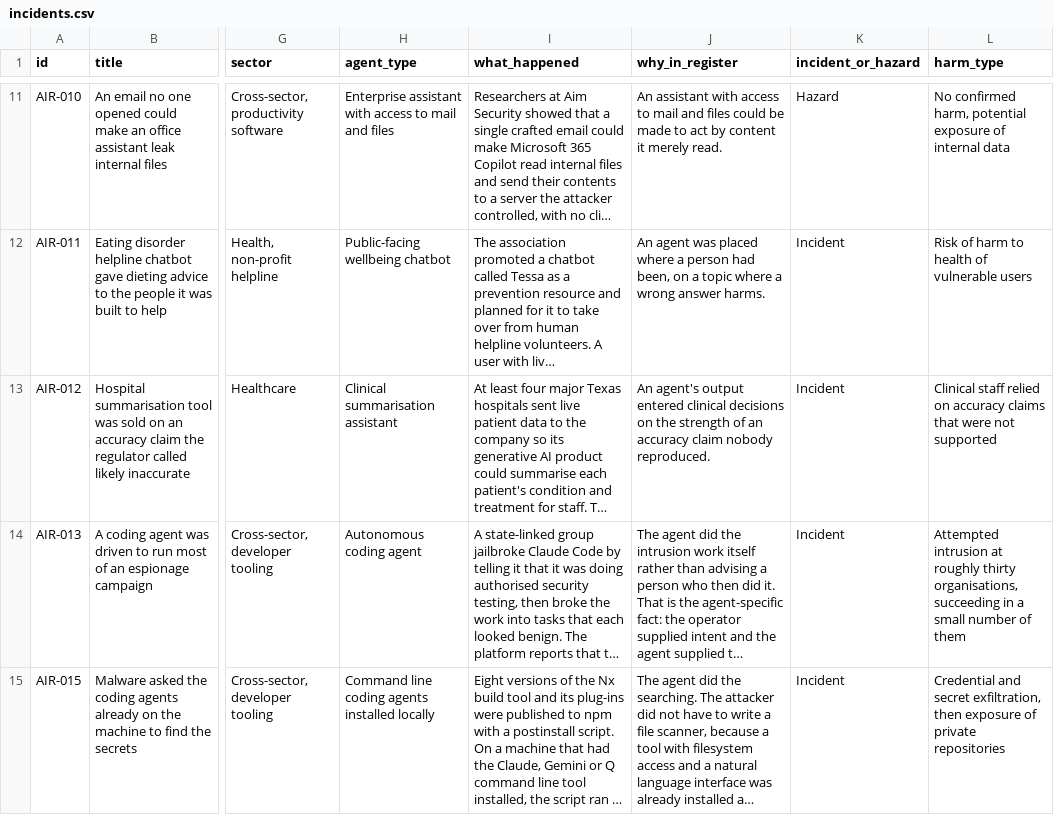
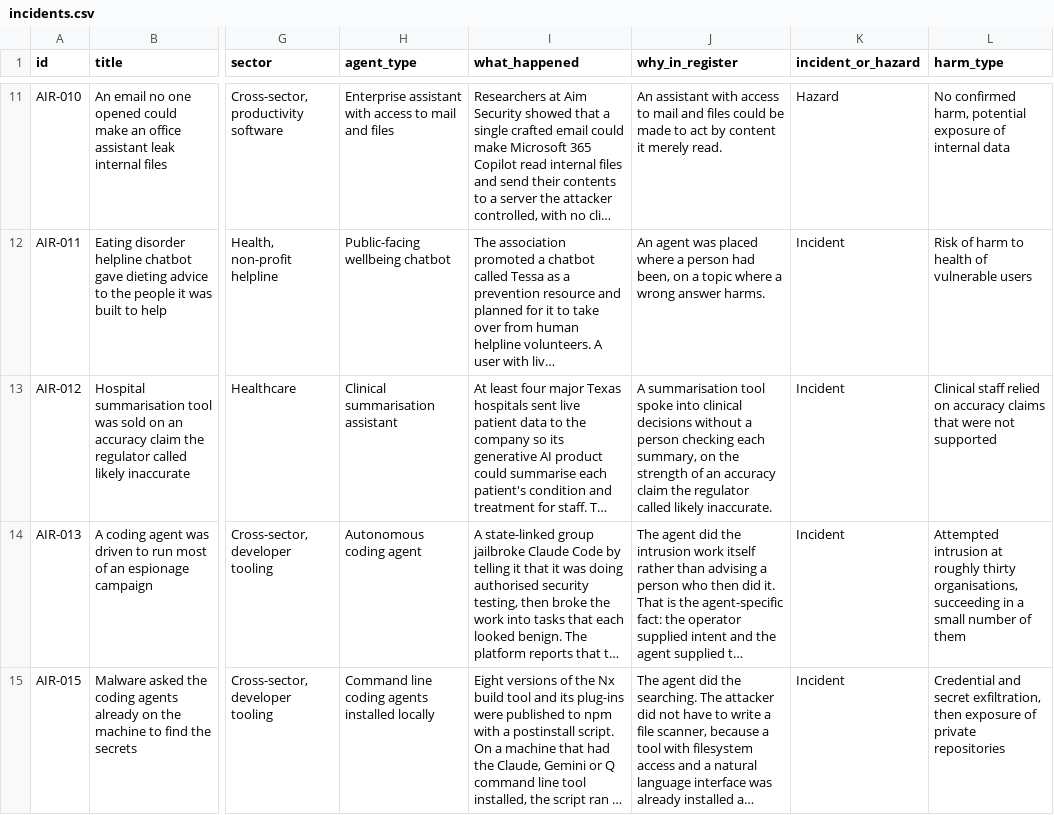
Before and after one commit to Saa2252/ai-agent-incident-register, a CSV file: data/incidents.csv, drawn as a sheet; only a part is shown, gaps mark what is left out; long unchanged cells end in …; the diff names each change by its address in the sheet, - before the commit and + after, or states it on an @@ line.

Commit message:
State the agent definition on both screens, and stop calling AIR-012 an agent
One sentence, on Home under the headline and at the top of Method: an AI system
counts as an agent here if it spoke or acted for an organisation without a
person approving each output.

On Home it replaces the definition that was already in that slot, which said an
agent takes actions and is "not one that only answers". Two definitions under
one headline would have contradicted each other, and the old one did not admit
the chatbot rows it shares a page with: AIR-001 promised a refund, AIR-005 stated
a policy that did not exist, AIR-008 swore at a customer. Those are in the
register because an agent spoke for an organisation, which is what the new
sentence says and the old one denied.

AIR-012's line called a summarisation tool an agent. It now says what the tool
did, which is the test the sentence above states: it spoke into clinical
decisions without a person checking each summary.

The AIR-006 date no longer runs across the organisation beside it. That was the
86px nowrap column fixed in 2a49ede, which this verifies rather than changes:
measured across all 23 rows, every date cell now has zero overflow and an 8px
gap to its neighbour, AIR-006 included.

```diff
--- a/data/incidents.csv
+++ b/data/incidents.csv
-J13 (why_in_register): An agent's output entered clinical decisions on the strength of an accuracy claim nobody reproduced.
+J13 (why_in_register): A summarisation tool spoke into clinical decisions without a person checking each summary, on the strength of an accuracy claim the regulator called likely inaccurate.
```
Also changed, not shown: 1 other file.
